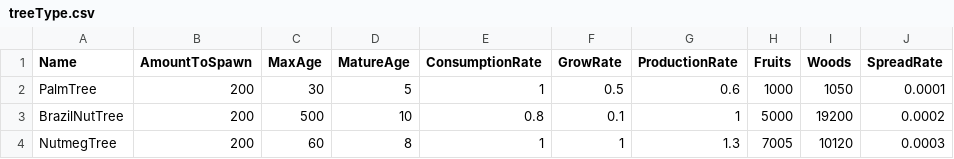
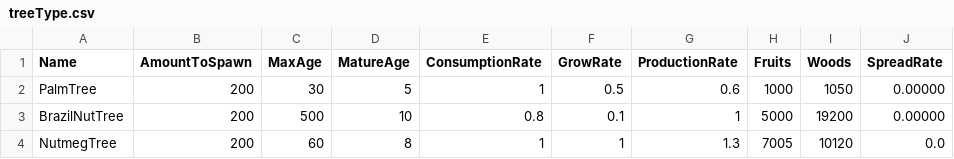
Before and after one commit to davycheng123/AmazonRainforestWithAI, a CSV file: TreeModel/Resources/treeType.csv, drawn as a sheet.

```diff
--- a/TreeModel/Resources/treeType.csv
+++ b/TreeModel/Resources/treeType.csv
@@ -1,4 +1,4 @@
 Name;AmountToSpawn;MaxAge;MatureAge;ConsumptionRate;GrowRate;ProductionRate;Fruits;Woods;SpreadRate
-PalmTree;200;30;5;1;0.5;0.6;1000;1050;0.0001
-BrazilNutTree;200;500;10;0.8;0.1;1;5000;19200;0.0002
-NutmegTree;200;60;8;1;1;1.3;7005;10120;0.0003
+PalmTree;200;30;5;1;0.5;0.6;1000;1050;0.00000
+BrazilNutTree;200;500;10;0.8;0.1;1;5000;19200;0.00000
+NutmegTree;200;60;8;1;1;1.3;7005;10120;0.0
```
Also changed, not shown: TreeModel/Resources/animalType.csv, 7 other files.
